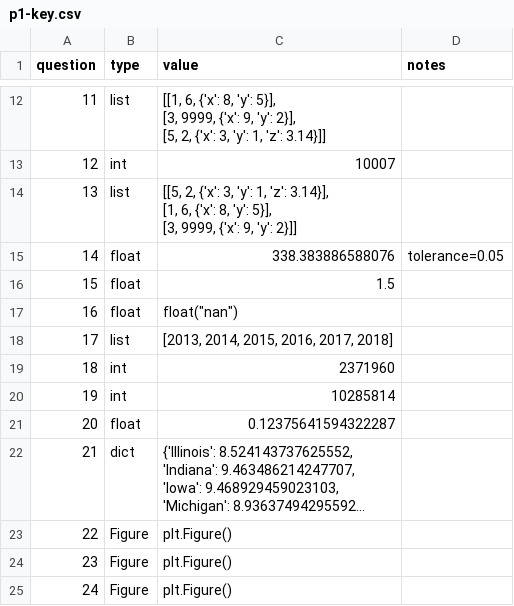
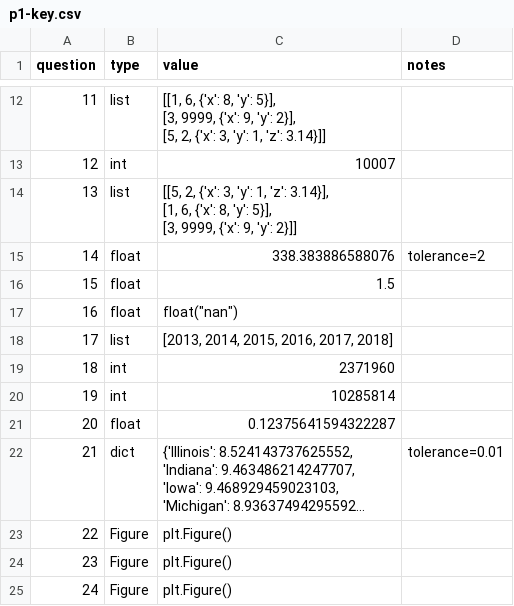
Before and after one commit to cs320-wisc/f21, a CSV file: p1/p1-key.csv, drawn as a sheet; only a part is shown, gaps mark what is left out; long unchanged cells end in …; the diff names each change by its address in the sheet, - before the commit and + after, or states it on an @@ line.

```diff
--- a/p1/p1-key.csv
+++ b/p1/p1-key.csv
-D15 (notes): tolerance=0.05
+D15 (notes): tolerance=2
-D22 (notes): (empty)
+D22 (notes): tolerance=0.01
```
Also changed, not shown: 2 other files.
